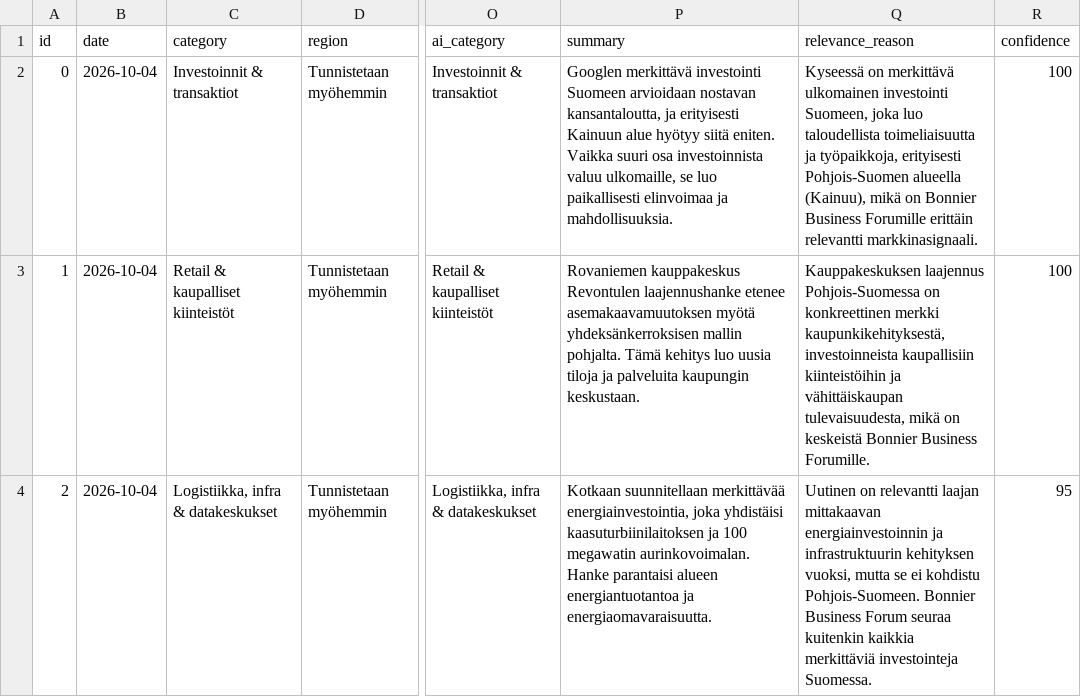
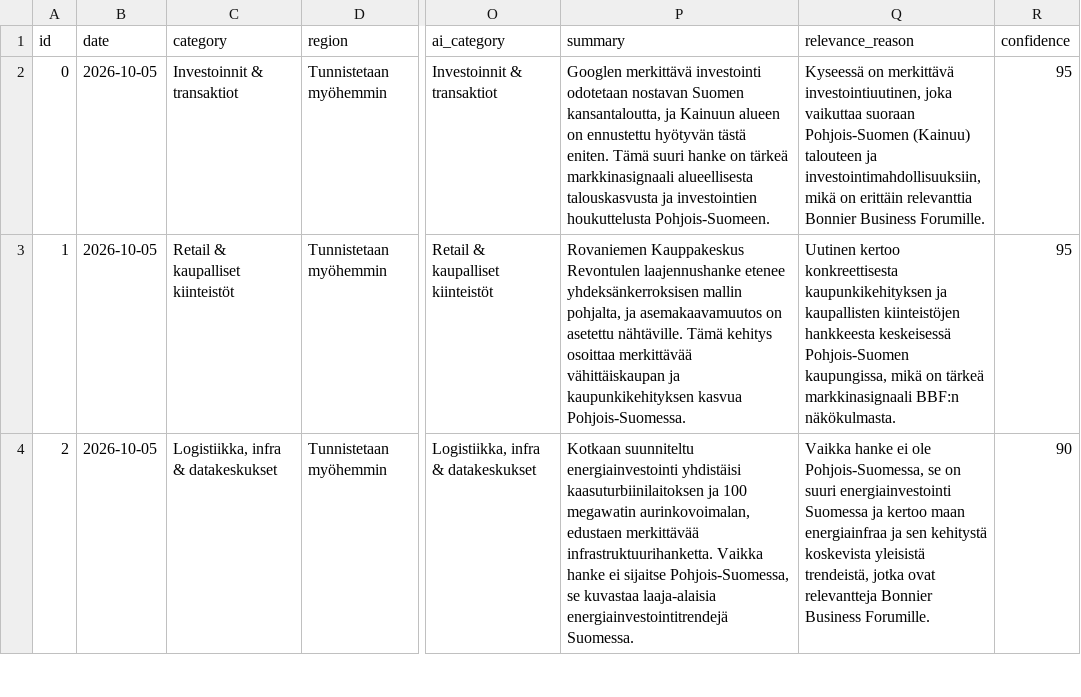
Before and after one commit to Annijy/BBF-dashboard, a CSV file: data_ai_analyzed.csv, drawn as a sheet; only a part is shown, gaps mark what is left out; the diff covers the shown part only; the diff names each change by its address in the sheet, - before the commit and + after, or states it on an @@ line.

```diff
--- a/data_ai_analyzed.csv
+++ b/data_ai_analyzed.csv
-B2:B4 (date): 2026-10-04
+B2:B4 (date): 2026-10-05
-P2 (summary): …merkittävä investointi Suomeen arvioidaan nostavan kansantaloutta, ja erityisesti Kainuun alue hyötyy siitä eniten. Vaikka suuri osa investoinnista valuu ulkomaille, se luo paikallisesti elinvoimaa ja mahdollisuuksia.
+P2 (summary): …merkittävä investointi odotetaan nostavan Suomen kansantaloutta, ja Kainuun alueen on ennustettu hyötyvän tästä eniten. Tämä suuri hanke on tärkeä markkinasignaali alueellisesta talouskasvusta ja investointien houkuttelusta Pohjois-Suomeen.
-Q2 (relevance_reason): …on merkittävä ulkomainen investointi Suomeen, joka luo taloudellista toimeliaisuutta ja työpaikkoja, erityisesti Pohjois-Suomen alueella (Kainuu), mikä on Bonnier Business Forumille erittäin relevantti markkinasignaali.
+Q2 (relevance_reason): …on merkittävä investointiuutinen, joka vaikuttaa suoraan Pohjois-Suomen (Kainuu) talouteen ja investointimahdollisuuksiin, mikä on erittäin relevanttia Bonnier Business Forumille.
-R2:R3 (confidence): 100
+R2:R3 (confidence): 95
-P3 (summary): Rovaniemen kauppakeskus Revontulen laajennushanke etenee asemakaavamuutoksen myötä yhdeksänkerroksisen mallin pohjalta. Tämä kehitys luo uusia tiloja ja palveluita kaupungin keskustaan.
+P3 (summary): Rovaniemen Kauppakeskus Revontulen laajennushanke etenee yhdeksänkerroksisen mallin pohjalta, ja asemakaavamuutos on asetettu nähtäville. Tämä kehitys osoittaa merkittävää vähittäiskaupan ja kaupunkikehityksen kasvua Pohjois-Suomessa.
-Q3 (relevance_reason): Kauppakeskuksen laajennus Pohjois-Suomessa on konkreettinen merkki kaupunkikehityksestä, investoinneista kaupallisiin kiinteistöihin ja vähittäiskaupan tulevaisuudesta, mikä on keskeistä Bonnier Business Forumille.
+Q3 (relevance_reason): Uutinen kertoo konkreettisesta kaupunkikehityksen ja kaupallisten kiinteistöjen hankkeesta keskeisessä Pohjois-Suomen kaupungissa, mikä on tärkeä markkinasignaali BBF:n näkökulmasta.
-P4 (summary): Kotkaan suunnitellaan merkittävää energiainvestointia, joka yhdistäisi kaasuturbiinilaitoksen ja 100 megawatin aurinkovoimalan. Hanke parantaisi alueen energiantuotantoa ja energiaomavaraisuutta.
+P4 (summary): Kotkaan suunniteltu energiainvestointi yhdistäisi kaasuturbiinilaitoksen ja 100 megawatin aurinkovoimalan, edustaen merkittävää infrastruktuurihanketta. Vaikka hanke ei sijaitse Pohjois-Suomessa, se kuvastaa laaja-alaisia energiainvestointitrendejä Suomessa.
-Q4 (relevance_reason): Uutinen on relevantti laajan mittakaavan energiainvestoinnin ja infrastruktuurin kehityksen vuoksi, mutta se ei kohdistu Pohjois-Suomeen. Bonnier Business Forum seuraa kuitenkin kaikkia merkittäviä investointeja Suomessa.
+Q4 (relevance_reason): Vaikka hanke ei ole Pohjois-Suomessa, se on suuri energiainvestointi Suomessa ja kertoo maan energiainfraa ja sen kehitystä koskevista yleisistä trendeistä, jotka ovat relevantteja Bonnier Business Forumille.
-R4 (confidence): 95
+R4 (confidence): 90
```
Also changed, not shown: 74 edited cells elsewhere in this file, data.csv, data_scored.csv.
